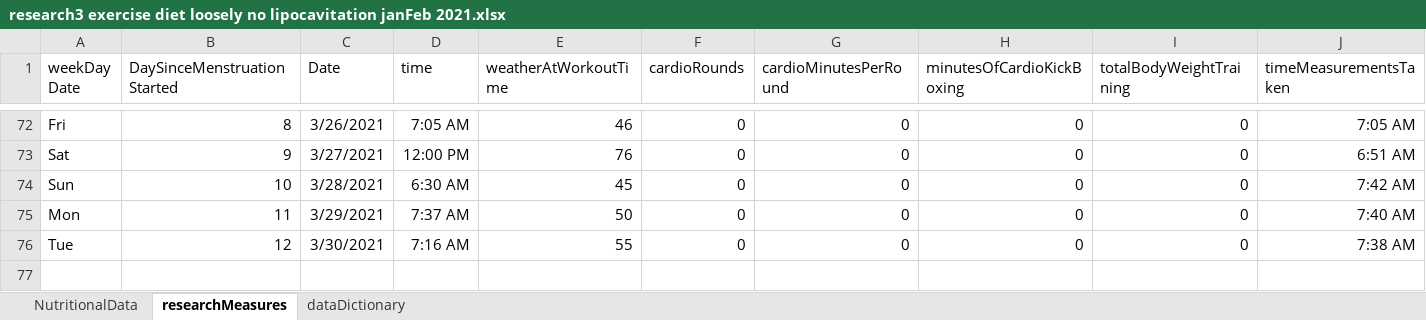
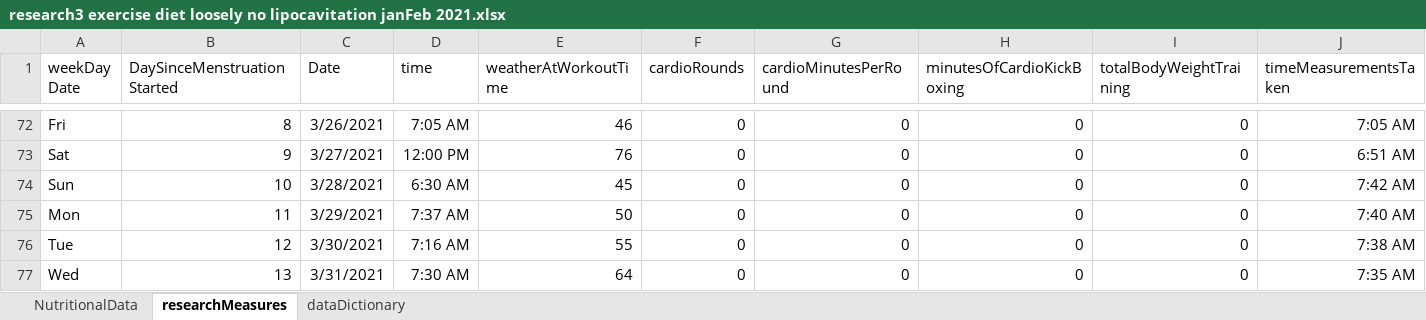
Before and after one commit to JanJanJan2018/lipocavitation-dieting-exercise-21-day-research, an Excel workbook: research3 exercise diet loosely no lipocavitation janFeb 2021.xlsx, sheet researchMeasures, drawn as a sheet; only a part is shown, gaps mark what is left out; values as stored, in another font and other column widths than the file's, no borders; 1 other sheet too large or unreadable and not compared; rows hold the shown columns only; the diff names each change by its address in the sheet, - before the commit and + after, or states it on an @@ line.

Commit message:
Add files via upload

```diff
--- a/research3 exercise diet loosely no lipocavitation janFeb 2021.xlsx (sheet researchMeasures)
+++ b/research3 exercise diet loosely no lipocavitation janFeb 2021.xlsx (sheet researchMeasures)
+row 77: Wed | 13 | 3/31/2021 | 7:30 AM | 64 | 0 | 0 | 0 | 0 | 7:35 AM
```
Also changed, not shown: sheet NutritionalData.
